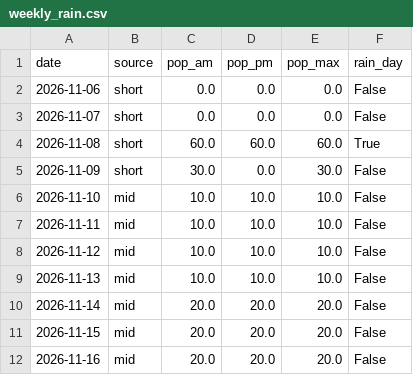
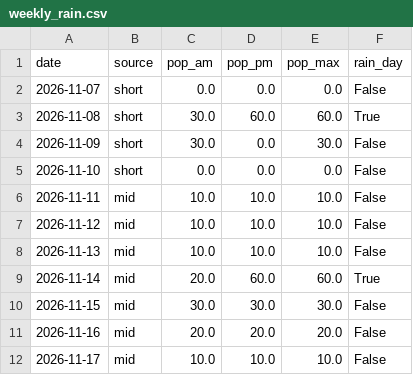
Before and after one commit to SJ01-max/ilson-ai, a CSV file: data/weekly_rain.csv, drawn as a sheet.

```diff
--- a/data/weekly_rain.csv
+++ b/data/weekly_rain.csv
@@ -1,7 +1,6 @@
 date,source,pop_am,pop_pm,pop_max,rain_day
-2026-11-06,short,0.0,0.0,0.0,False
 2026-11-07,short,0.0,0.0,0.0,False
-2026-11-08,short,60.0,60.0,60.0,True
+2026-11-08,short,30.0,60.0,60.0,True
 2026-11-09,short,30.0,0.0,30.0,False
-2026-11-10,mid,10.0,10.0,10.0,False
+2026-11-10,short,0.0,0.0,0.0,False
 2026-11-11,mid,10.0,10.0,10.0,False
@@ -9,4 +8,5 @@
 2026-11-13,mid,10.0,10.0,10.0,False
-2026-11-14,mid,20.0,20.0,20.0,False
-2026-11-15,mid,20.0,20.0,20.0,False
+2026-11-14,mid,20.0,60.0,60.0,True
+2026-11-15,mid,30.0,30.0,30.0,False
 2026-11-16,mid,20.0,20.0,20.0,False
+2026-11-17,mid,10.0,10.0,10.0,False
```
Also changed, not shown: 1 other file.
